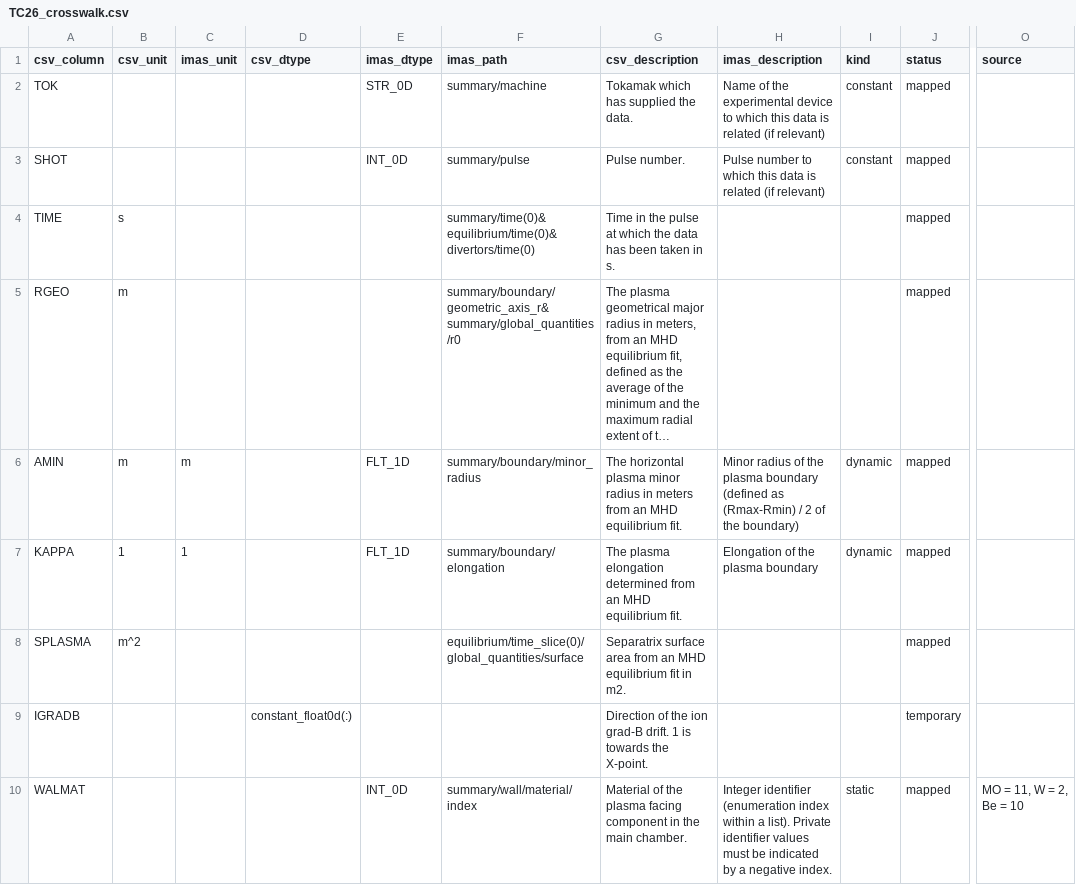
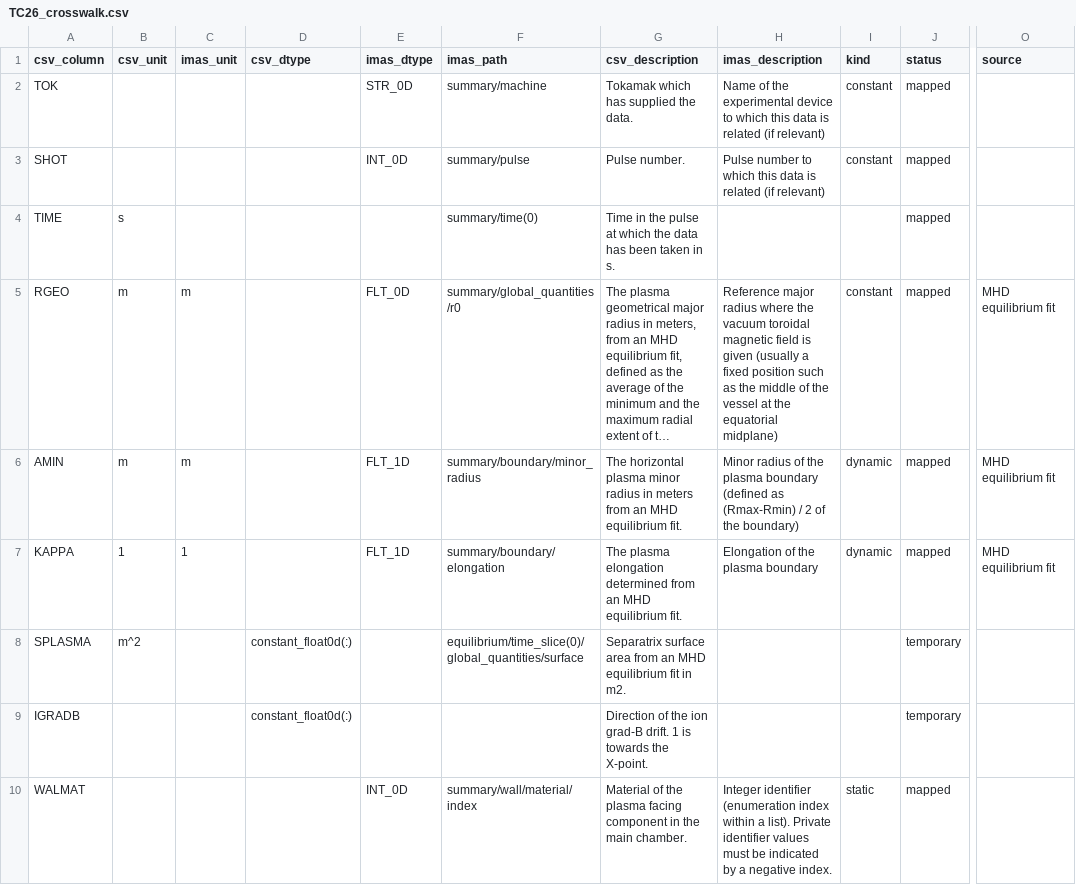
Before and after one commit to fionncur/IDStools, a CSV file: resources/mappings/csv/TC26_crosswalk.csv, drawn as a sheet; only a part is shown, gaps mark what is left out; long unchanged cells end in …; the diff covers the shown part only; the diff names each change by its address in the sheet, - before the commit and + after, or states it on an @@ line.

Commit message:
updated tc26 crosswalk to remove non-summary ids paths, add provenance to some variables

```diff
--- a/resources/mappings/csv/TC26_crosswalk.csv
+++ b/resources/mappings/csv/TC26_crosswalk.csv
-F4 (imas_path): summary/time(0)&equilibrium/time(0)&divertors/time(0)
+F4 (imas_path): summary/time(0)
-C5 (imas_unit): (empty)
+C5 (imas_unit): m
-E5 (imas_dtype): (empty)
+E5 (imas_dtype): FLT_0D
-F5 (imas_path): summary/boundary/geometric_axis_r&summary/global_quantities/r0
+F5 (imas_path): summary/global_quantities/r0
-H5 (imas_description): (empty)
+H5 (imas_description): Reference major radius where the vacuum toroidal magnetic field is given (usually a fixed position such as the middle of the vessel at the equatorial midplane)
-I5 (kind): (empty)
+I5 (kind): constant
-O5:O7 (source): (empty)
+O5:O7 (source): MHD equilibrium fit
-D8 (csv_dtype): (empty)
+D8 (csv_dtype): constant_float0d(:)
-J8 (status): mapped
+J8 (status): temporary
-O10 (source): MO = 11, W = 2, Be = 10
+O10 (source): (empty)
```
Also changed, not shown: 22 edited cells elsewhere in this file, 1 other file.
